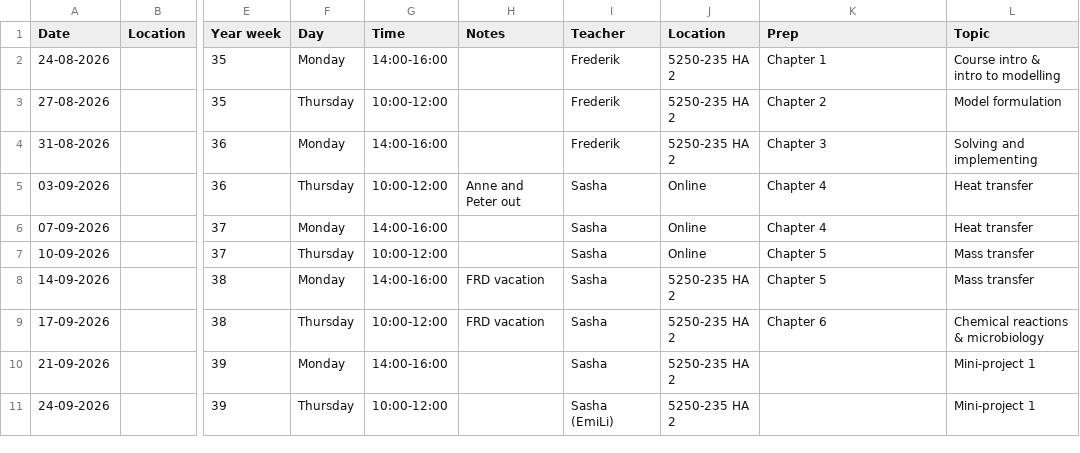
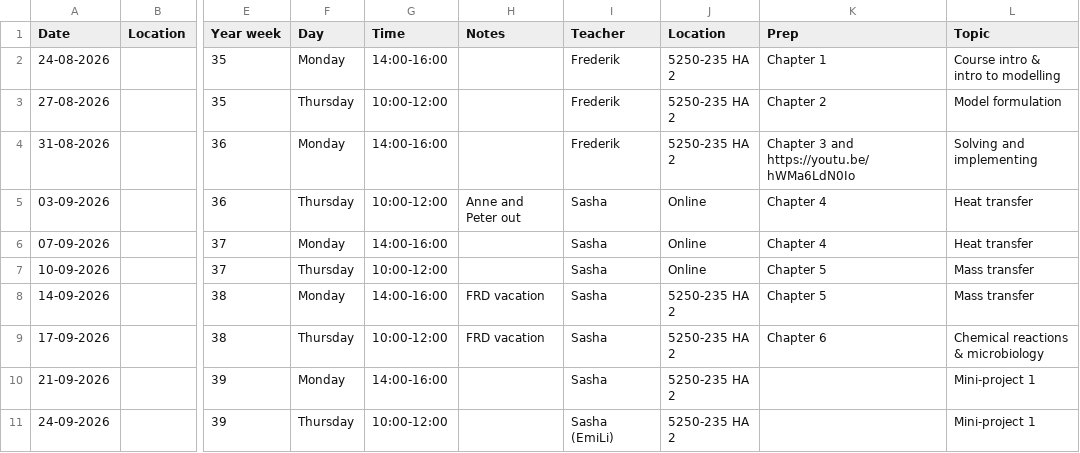
Before and after one commit to AU-BCE-EE/course-modelling-2026, a CSV file: schedule.csv, drawn as a sheet; only a part is shown, gaps mark what is left out; the diff names each change by its address in the sheet, - before the commit and + after, or states it on an @@ line.

Commit message:
Add video link to class notes on 31-08-2026
Updated notes for the class on 31-08-2026 to include a video link.

```diff
--- a/schedule.csv
+++ b/schedule.csv
-K4 (Prep): Chapter 3
+K4 (Prep): Chapter 3 and https://youtu.be/hWMa6LdN0Io
```
